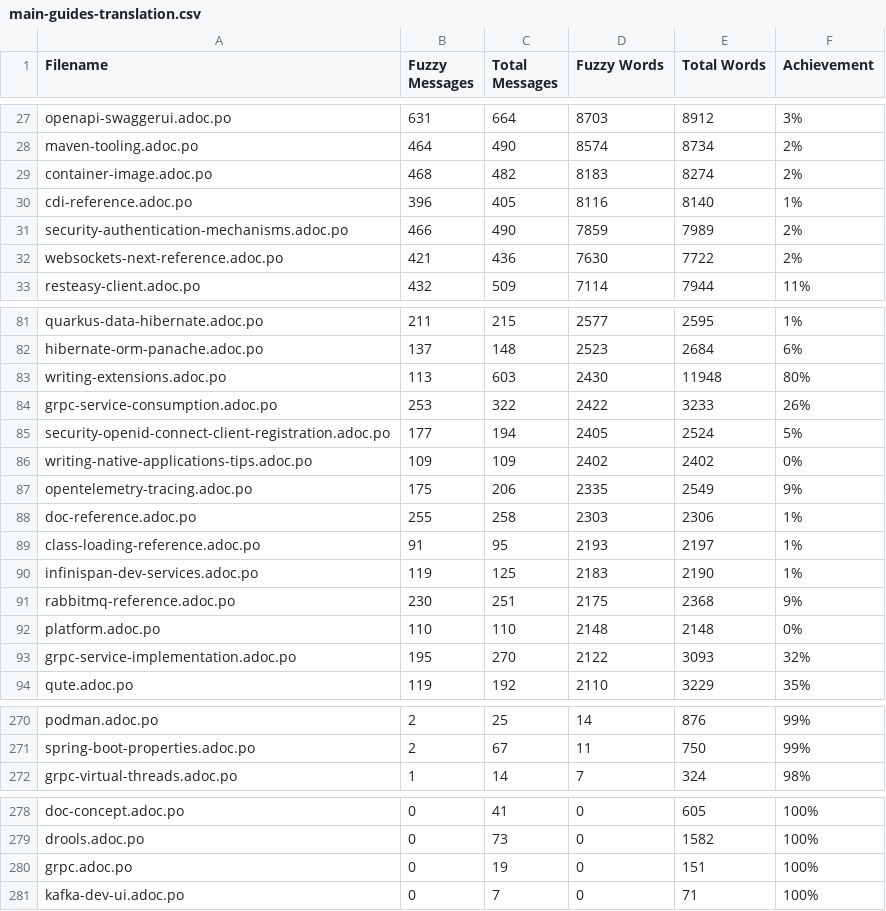
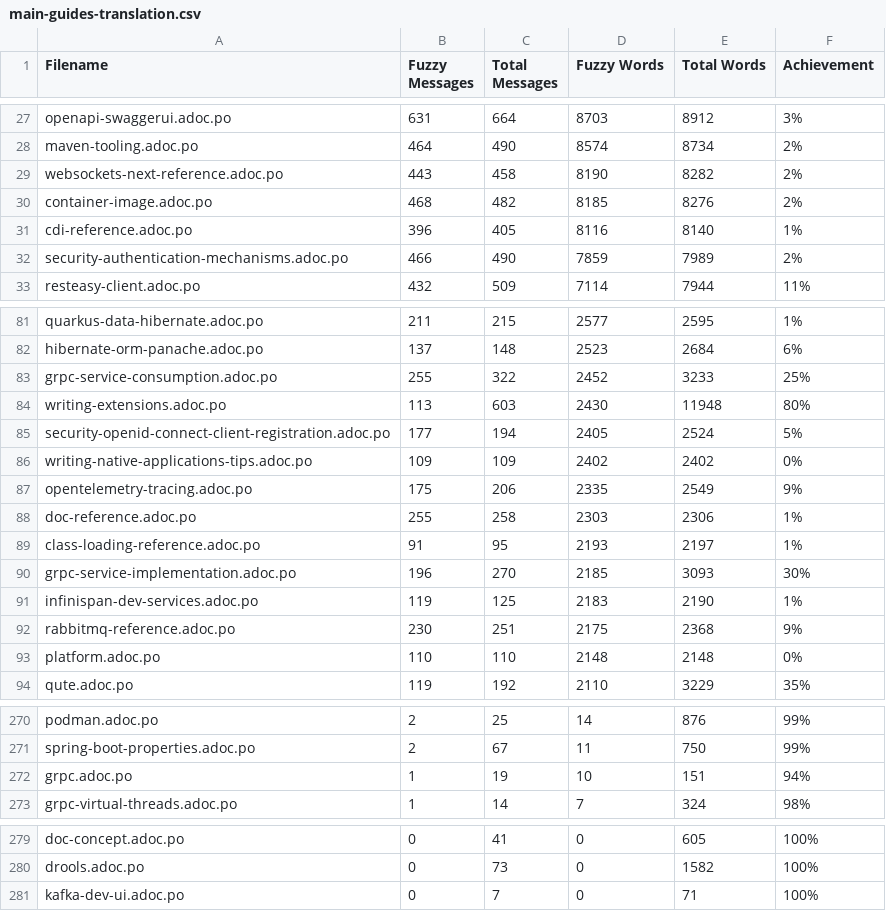
Before and after one commit to Gabrielx47/pt.quarkus.io, a CSV file: l10n/stats/main-guides-translation.csv, drawn as a sheet; only a part is shown, gaps mark what is left out; the diff covers the shown part only.

```diff
--- a/l10n/stats/main-guides-translation.csv
+++ b/l10n/stats/main-guides-translation.csv
@@ -28,6 +28,6 @@ openapi-swaggerui.adoc.po, 631, 664, 8703, 8912, 3%
 maven-tooling.adoc.po, 464, 490, 8574, 8734, 2%
-container-image.adoc.po, 468, 482, 8183, 8274, 2%
+websockets-next-reference.adoc.po, 443, 458, 8190, 8282, 2%
+container-image.adoc.po, 468, 482, 8185, 8276, 2%
 cdi-reference.adoc.po, 396, 405, 8116, 8140, 1%
 security-authentication-mechanisms.adoc.po, 466, 490, 7859, 7989, 2%
-websockets-next-reference.adoc.po, 421, 436, 7630, 7722, 2%
 resteasy-client.adoc.po, 432, 509, 7114, 7944, 11%
@@ -82,4 +82,4 @@ quarkus-data-hibernate.adoc.po, 211, 215, 2577, 2595, 1%
 hibernate-orm-panache.adoc.po, 137, 148, 2523, 2684, 6%
+grpc-service-consumption.adoc.po, 255, 322, 2452, 3233, 25%
 writing-extensions.adoc.po, 113, 603, 2430, 11948, 80%
-grpc-service-consumption.adoc.po, 253, 322, 2422, 3233, 26%
 security-openid-connect-client-registration.adoc.po, 177, 194, 2405, 2524, 5%
@@ -89,2 +89,3 @@ doc-reference.adoc.po, 255, 258, 2303, 2306, 1%
 class-loading-reference.adoc.po, 91, 95, 2193, 2197, 1%
+grpc-service-implementation.adoc.po, 196, 270, 2185, 3093, 30%
 infinispan-dev-services.adoc.po, 119, 125, 2183, 2190, 1%
@@ -92,3 +93,2 @@ rabbitmq-reference.adoc.po, 230, 251, 2175, 2368, 9%
 platform.adoc.po, 110, 110, 2148, 2148, 0%
-grpc-service-implementation.adoc.po, 195, 270, 2122, 3093, 32%
 qute.adoc.po, 119, 192, 2110, 3229, 35%
@@ -271,2 +271,3 @@ podman.adoc.po, 2, 25, 14, 876, 99%
 spring-boot-properties.adoc.po, 2, 67, 11, 750, 99%
+grpc.adoc.po, 1, 19, 10, 151, 94%
 grpc-virtual-threads.adoc.po, 1, 14, 7, 324, 98%
@@ -279,3 +280,2 @@ doc-concept.adoc.po, 0, 41, 0, 605, 100%
 drools.adoc.po, 0, 73, 0, 1582, 100%
-grpc.adoc.po, 0, 19, 0, 151, 100%
 kafka-dev-ui.adoc.po, 0, 7, 0, 71, 100%
```
Also changed, not shown: 14 edited cells elsewhere in this file, l10n/stats/misc-translation.csv, l10n/stats/posts-translation.csv.
